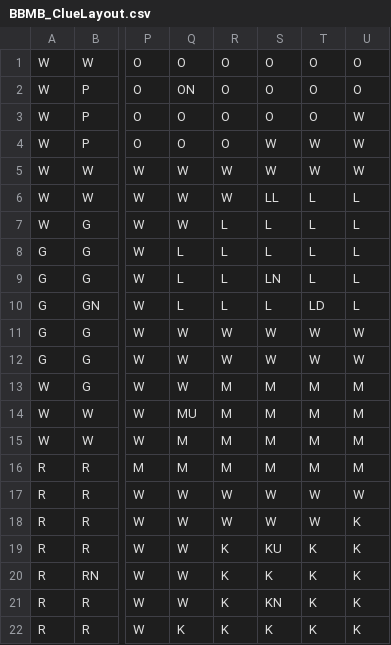
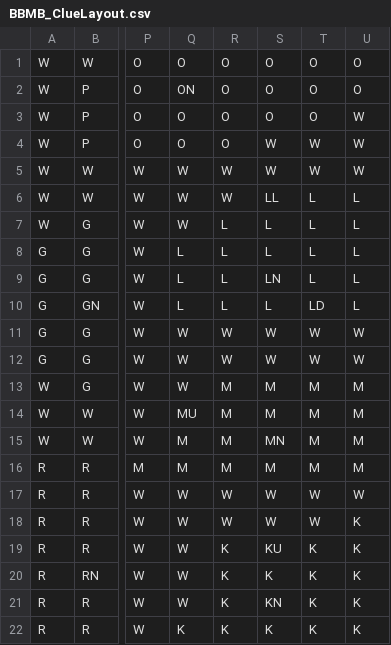
Before and after one commit to EvanScarborough/ClueGame, a CSV file: data/BBMB_ClueLayout.csv, drawn as a sheet; only a part is shown, gaps mark what is left out; the diff names each change by its address in the sheet, - before the commit and + after, or states it on an @@ line.

Commit message:
Finished Clue!

```diff
--- a/data/BBMB_ClueLayout.csv
+++ b/data/BBMB_ClueLayout.csv
-S15: M
+S15: MN
```
Also changed, not shown: 8 other files.
